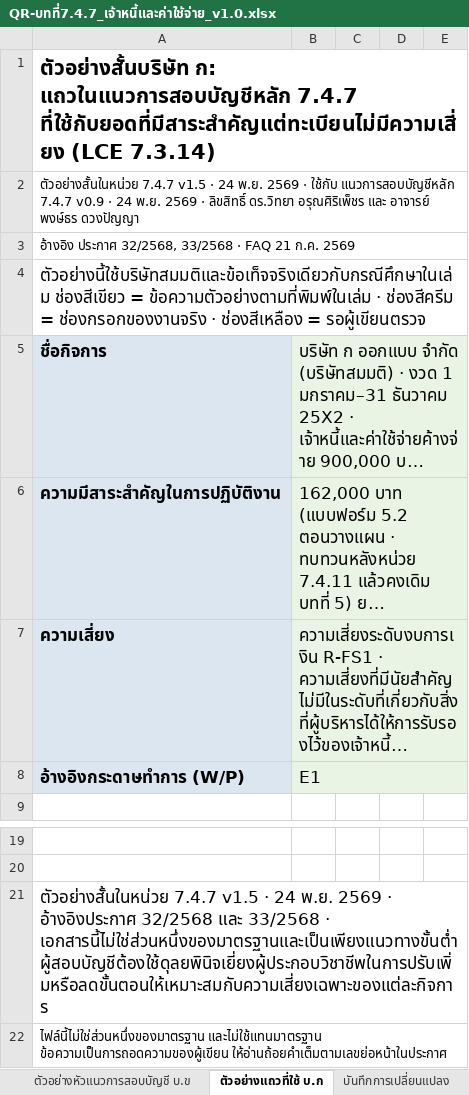
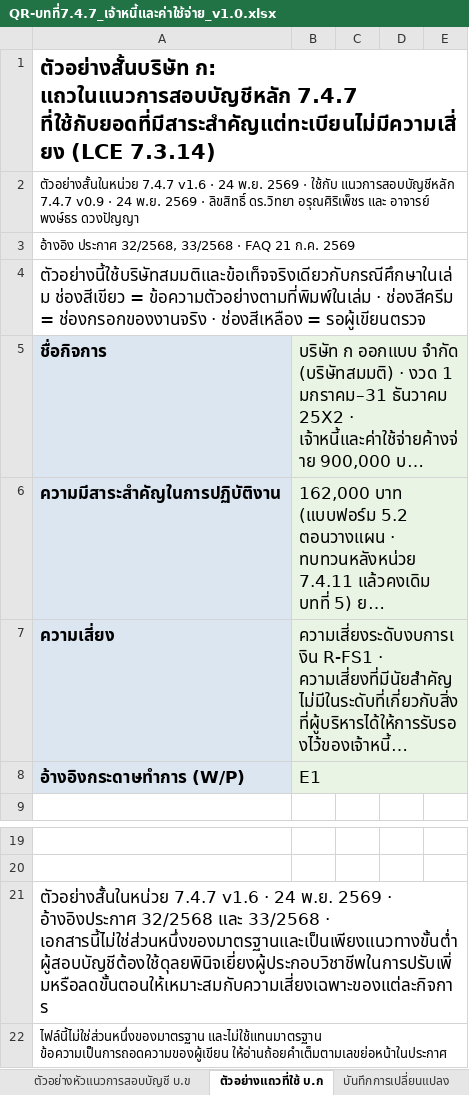
Before and after one commit to Drvitpd/tsa-lce-handbook, an Excel workbook: docs/files/ch07/QR-บทที่7.4.7_เจ้าหนี้และค่าใช้จ่าย_v1.0.xlsx, sheet ตัวอย่างแถวที่ใช้ บ.ก, drawn as a sheet; only a part is shown, gaps mark what is left out; long unchanged cells end in …; values as stored, in another font and other column widths than the file's, no borders; the diff names each change by its address in the sheet, - before the commit and + after, or states it on an @@ line.

```diff
--- a/docs/files/ch07/QR-บทที่7.4.7_เจ้าหนี้และค่าใช้จ่าย_v1.0.xlsx (sheet ตัวอย่างแถวที่ใช้ บ.ก)
+++ b/docs/files/ch07/QR-บทที่7.4.7_เจ้าหนี้และค่าใช้จ่าย_v1.0.xlsx (sheet ตัวอย่างแถวที่ใช้ บ.ก)
-A2: ตัวอย่างสั้นในหน่วย 7.4.7 v1.5 · 24…
+A2: ตัวอย่างสั้นในหน่วย 7.4.7 v1.6 · 24…
-A21: ตัวอย่างสั้นในหน่วย 7.4.7 v1.5 · 24…
+A21: ตัวอย่างสั้นในหน่วย 7.4.7 v1.6 · 24…
```
Also changed, not shown: sheet บันทึกการเปลี่ยนแปลง, sheet อ่านก่อนใช้, docs/files/ch07/QR-บทที่7.4.12_ค่าใช้จ่ายผลประโยชน์พนักงาน_v1.0.xlsx, docs/files/ch07/QR-บทที่7.4.1_เงินสดและรายการเทียบเท่าเงินสด_v1.1.xlsx, 50 other files.
